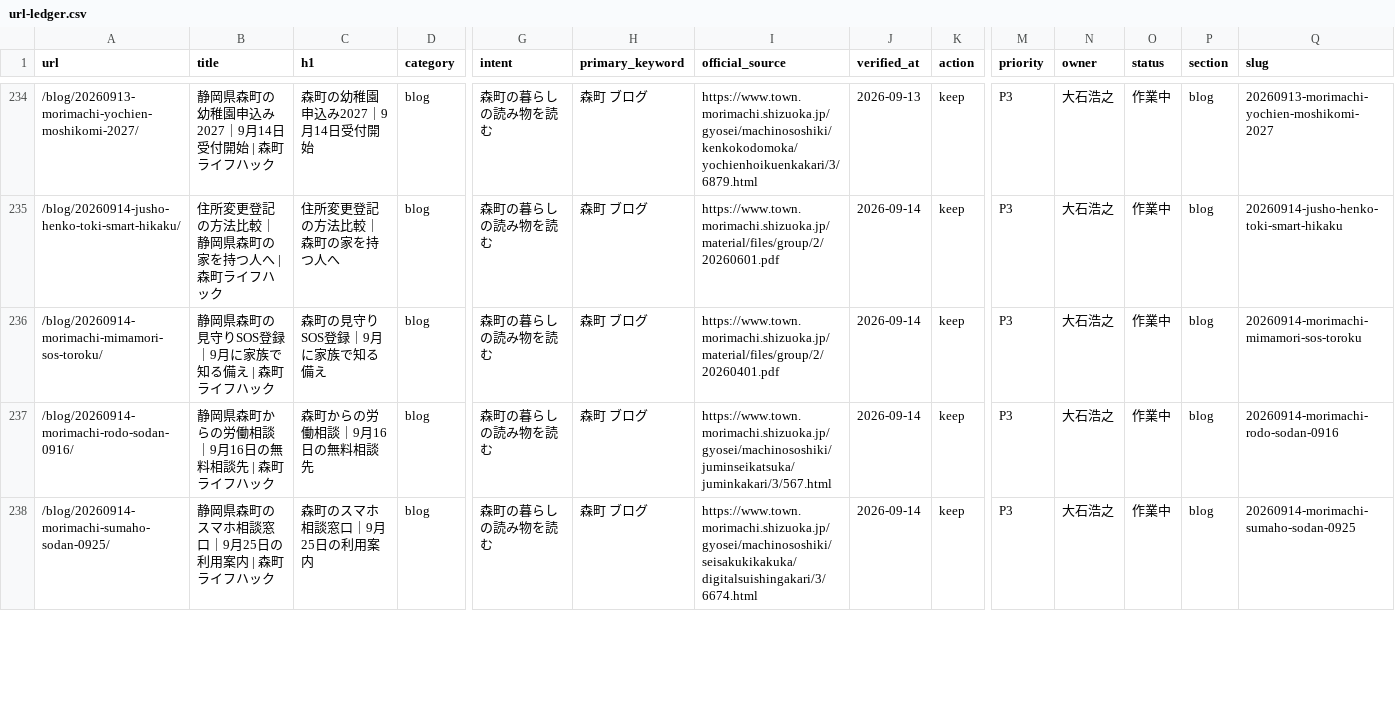
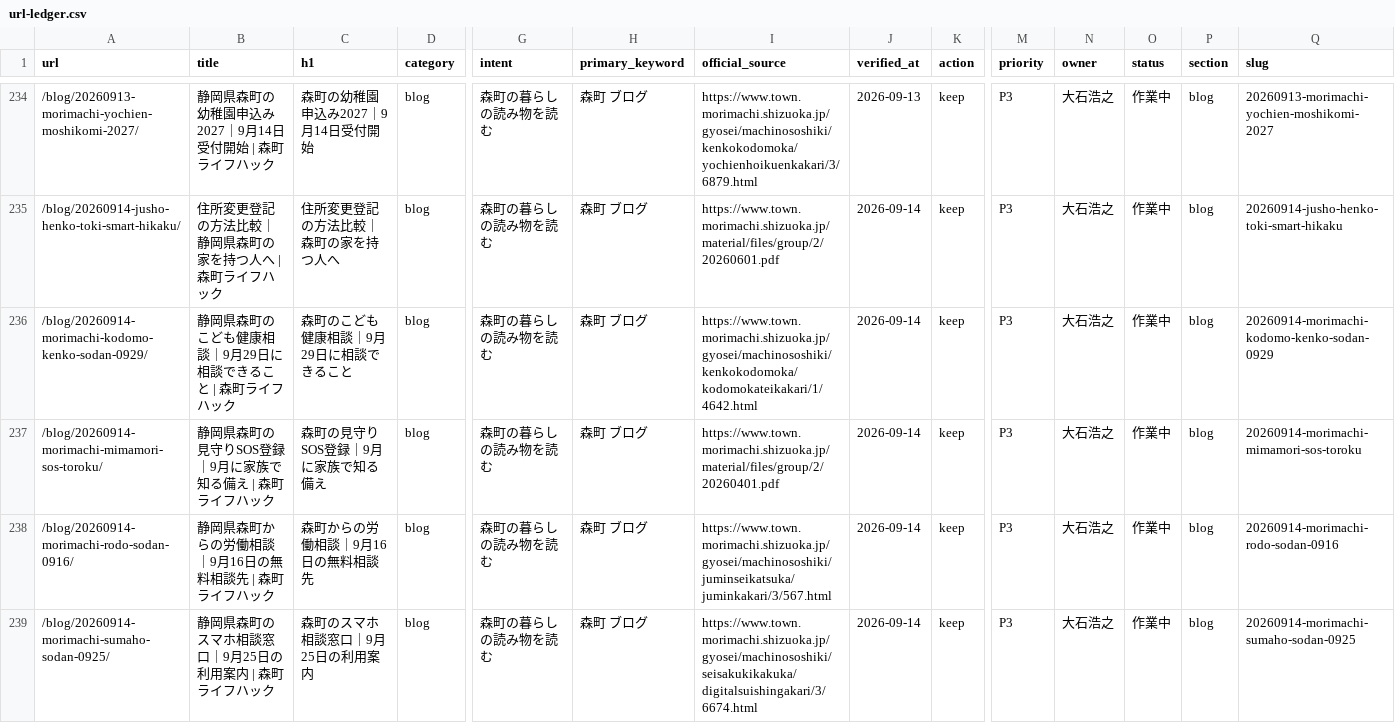
Before and after one commit to iwata-monogatari/enshu-lifehack-morimachi, a CSV file: reports/url-ledger.csv, drawn as a sheet; only a part is shown, gaps mark what is left out; rows hold the shown columns only; the diff covers the shown part only; the diff names each change by its address in the sheet, - before the commit and + after, or states it on an @@ line.

```diff
--- a/reports/url-ledger.csv
+++ b/reports/url-ledger.csv
+row 236: /blog/20260914-morimachi-kodomo-kenko-sodan-0929/ | 静岡県森町のこども健康相談｜9月29日に相談できること | 森町ライフハック | 森町のこども健康相談｜9月29日に相談できること | blog | 森町の暮らしの読み物を読む | 森町 ブログ | https://www.town.morimachi.shizuoka.jp/gyosei/machinososhiki/kenkokodomoka/kodomokateikakari/1/4642.html | 2026-09-14 | keep | P3 | 大石浩之 | 作業中 | blog | 20260914-morimachi-kodomo-kenko-sodan-0929
```
Also changed, not shown: 3 edited cells elsewhere in this file, 13 other files.
